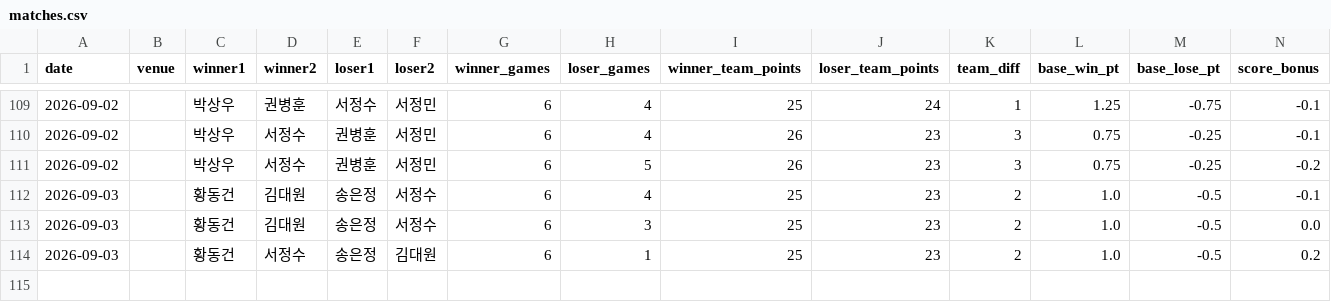
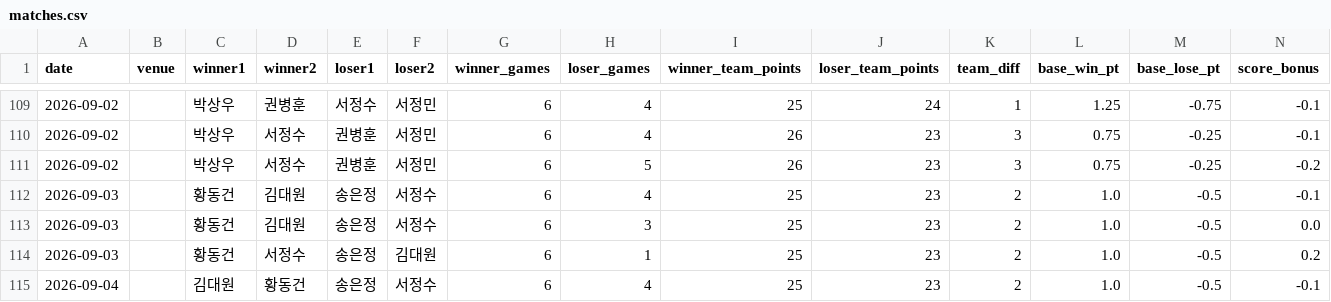
Before and after one commit to se0007se0007-dotcom/ranking_app, a CSV file: matches.csv, drawn as a sheet; only a part is shown, gaps mark what is left out; rows hold the shown columns only; the diff names each change by its address in the sheet, - before the commit and + after, or states it on an @@ line.

Commit message:
data: update matches.csv

```diff
--- a/matches.csv
+++ b/matches.csv
+row 115: 2026-09-04 |  | 김대원 | 황동건 | 송은정 | 서정수 | 6 | 4 | 25 | 23 | 2 | 1.0 | -0.5 | -0.1
```
